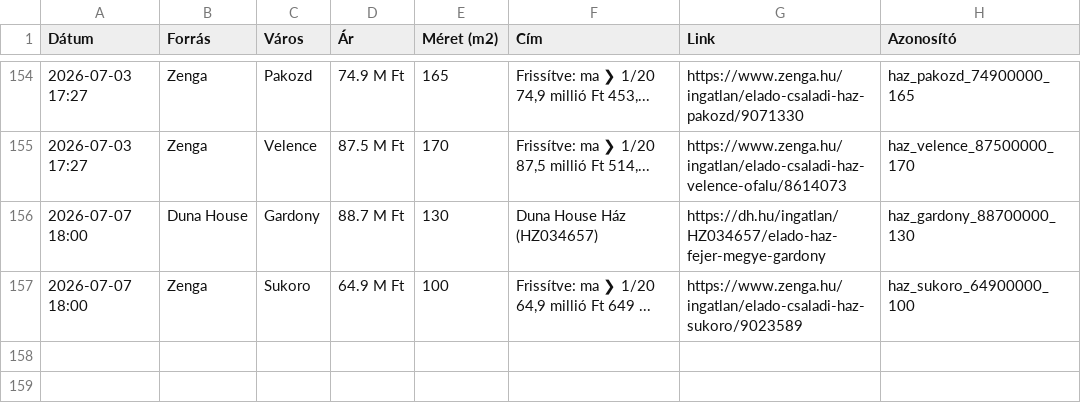
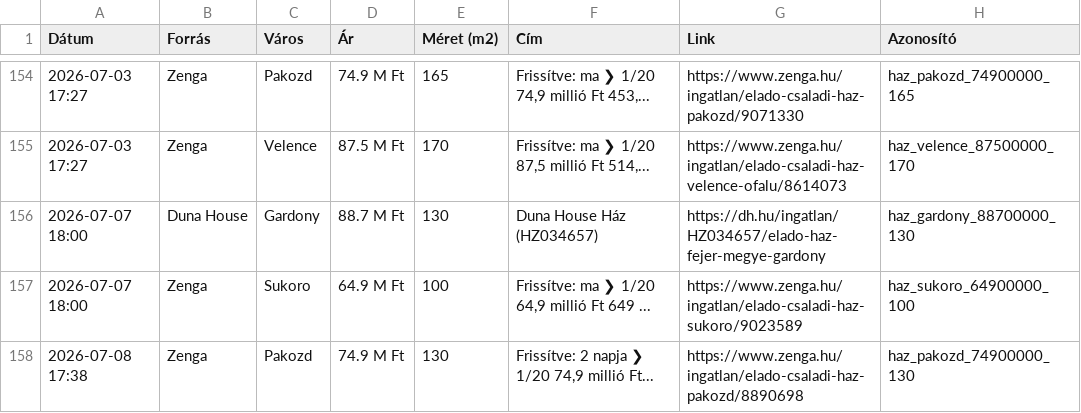
Before and after one commit to davenagy74/ingatlan-figyelo, a CSV file: adatbazis.csv, drawn as a sheet; only a part is shown, gaps mark what is left out; the diff names each change by its address in the sheet, - before the commit and + after, or states it on an @@ line.

```diff
--- a/adatbazis.csv
+++ b/adatbazis.csv
+row 158: 2026-07-08 17:38 | Zenga | Pakozd | 74.9 M Ft | 130 | Frissítve: 2 napja ❯ 1/20 74,9 millió Ft... | https://www.zenga.hu/ingatlan/elado-csaladi-haz-pakozd/8890698 | haz_pakozd_74900000_130
```
Also changed, not shown: 1 other file.
